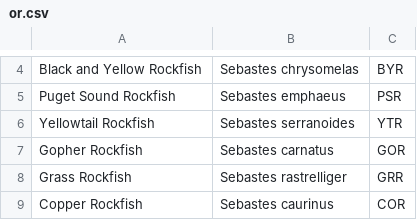
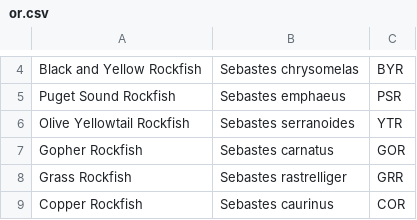
Before and after one commit to Gandalf-/detective, a CSV file: data/or.csv, drawn as a sheet; only a part is shown, gaps mark what is left out.

```diff
--- a/data/or.csv
+++ b/data/or.csv
@@ -5,3 +5,3 @@ Black and Yellow Rockfish,Sebastes chrysomelas,BYR
 Puget Sound Rockfish,Sebastes emphaeus,PSR
-Yellowtail Rockfish,Sebastes serranoides,YTR
+Olive Yellowtail Rockfish,Sebastes serranoides,YTR
 Gopher Rockfish,Sebastes carnatus,GOR
```
Also changed, not shown: 8 other files.
